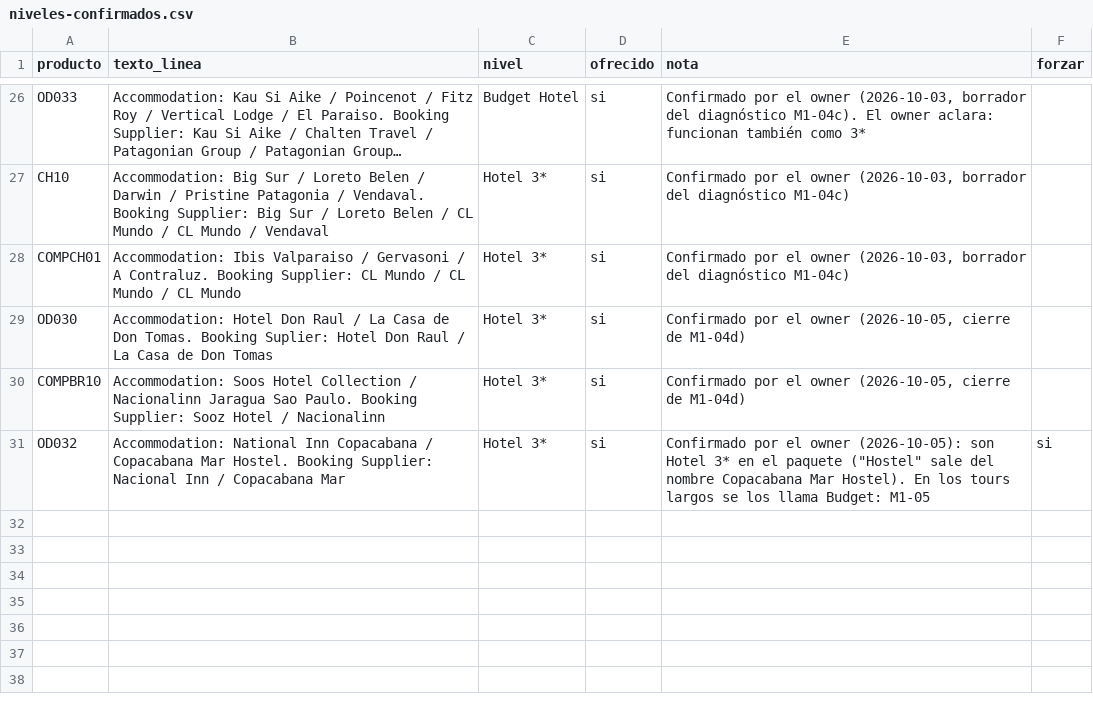
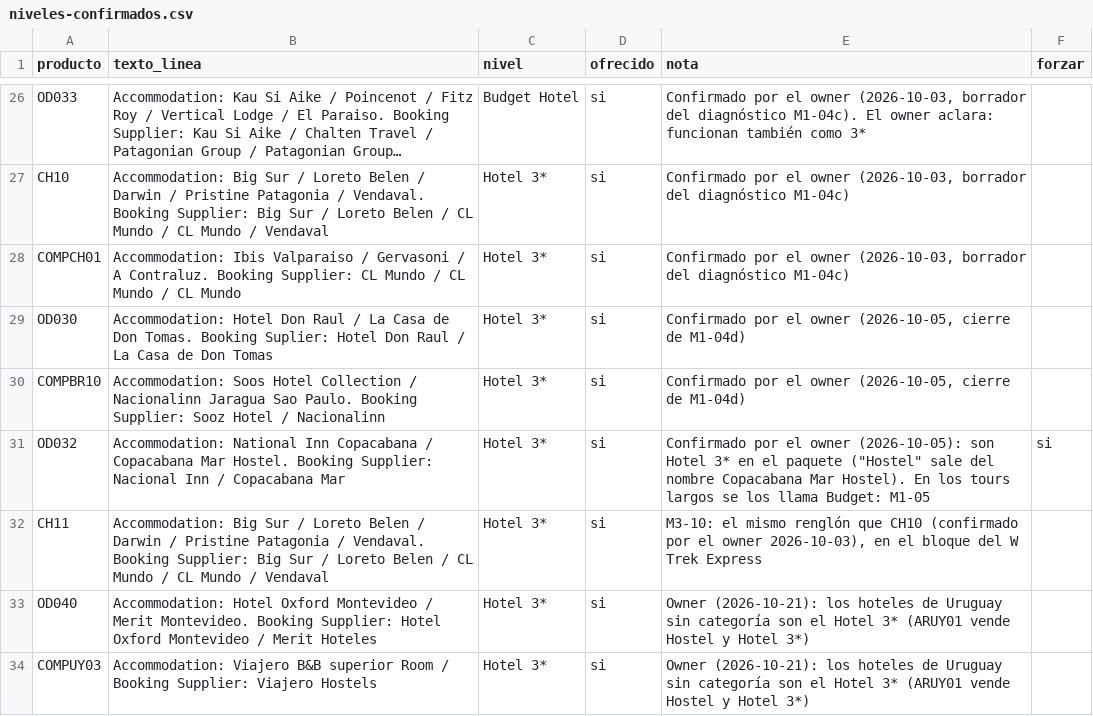
Before and after one commit to cristiancalomarde-dot/Automatizacion, a CSV file: data/niveles-confirmados.csv, drawn as a sheet; only a part is shown, gaps mark what is left out; long unchanged cells end in …; the diff names each change by its address in the sheet, - before the commit and + after, or states it on an @@ line.

```diff
--- a/data/niveles-confirmados.csv
+++ b/data/niveles-confirmados.csv
+row 32: CH11 | Accommodation: Big Sur / Loreto Belen / Darwin / Pristine Patagonia / Vendaval. Booking Supplier: Big Sur / Loreto Belen / CL Mundo / CL Mundo / Vendaval | Hotel 3* | si | M3-10: el mismo renglón que CH10 (confirmado por el owner 2026-10-03), en el bloque del W Trek Express
+row 33: OD040 | Accommodation: Hotel Oxford Montevideo / Merit Montevideo. Booking Supplier: Hotel Oxford Montevideo / Merit Hoteles | Hotel 3* | si | Owner (2026-10-21): los hoteles de Uruguay sin categoría son el Hotel 3* (ARUY01 vende Hostel y Hotel 3*)
+row 34: COMPUY03 | Accommodation: Viajero B&B superior Room / Booking Supplier: Viajero Hostels | Hotel 3* | si | Owner (2026-10-21): los hoteles de Uruguay sin categoría son el Hotel 3* (ARUY01 vende Hostel y Hotel 3*)
```
Also changed, not shown: data/codigos-kilroy.csv, data/codigos-tourradar.csv, 31 other files.
